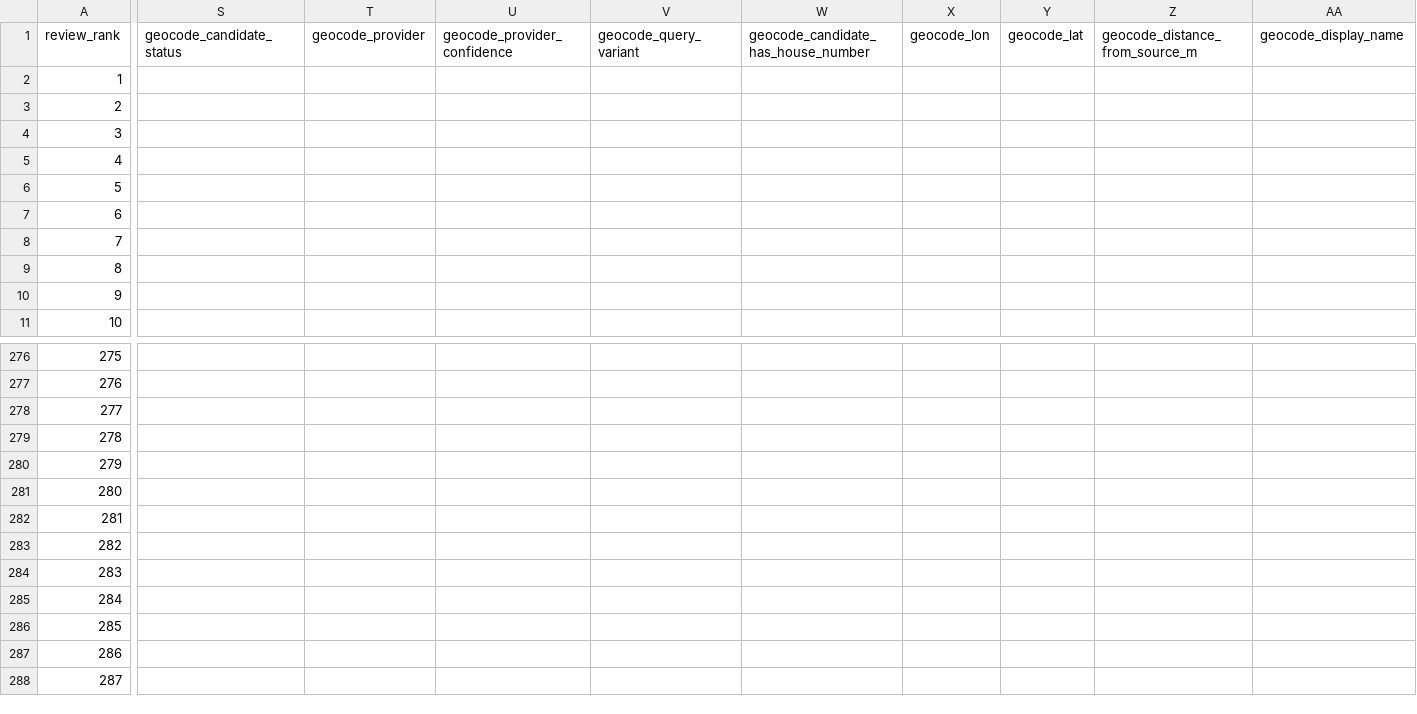
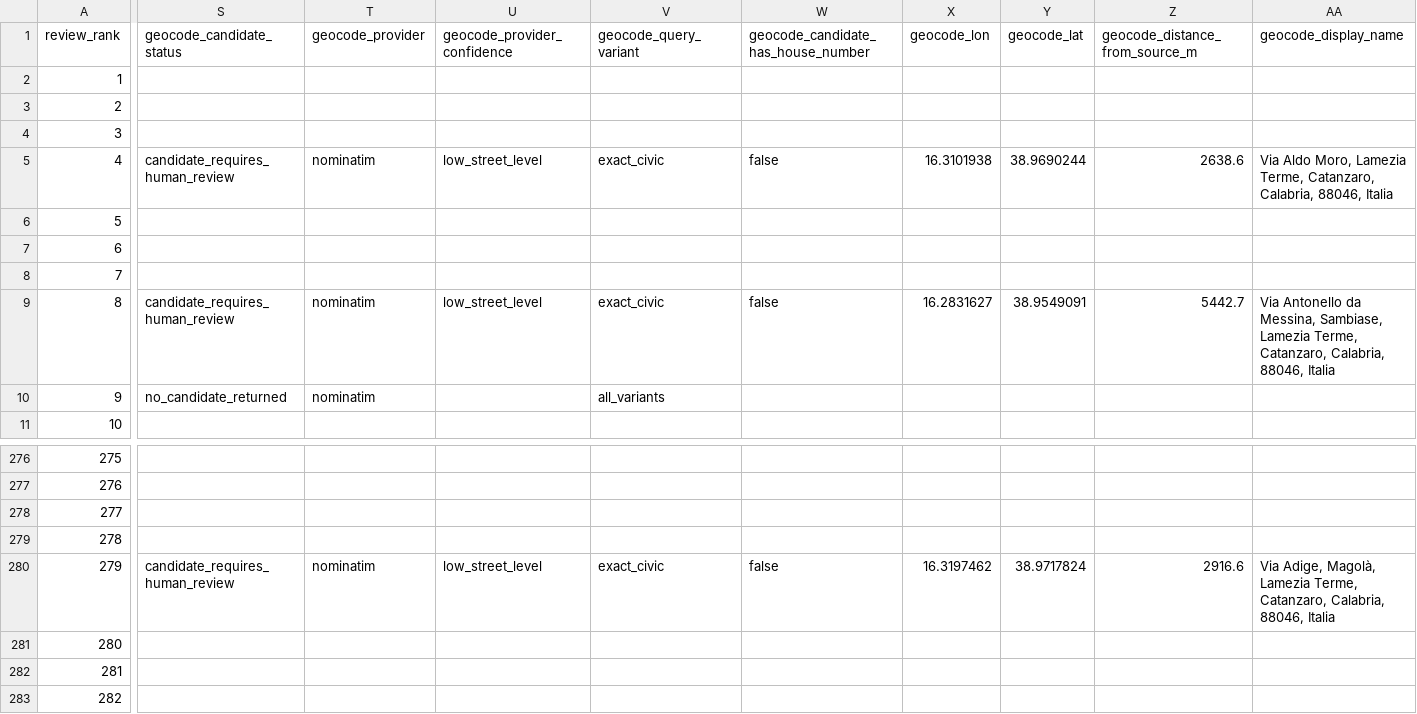
Before and after one commit to colazeta/Lamezia-Trasparente-Monitor, a CSV file: data/interim/qa/anncsu_coordinate_review_pack_2025.csv, drawn as a sheet; only a part is shown, gaps mark what is left out; the shorter side is filled out with more unchanged rows; the diff covers the shown part only; the diff names each change by its address in the sheet, - before the commit and + after, or states it on an @@ line.

Commit message:
Extend ANNCSU geocode review evidence

```diff
--- a/data/interim/qa/anncsu_coordinate_review_pack_2025.csv
+++ b/data/interim/qa/anncsu_coordinate_review_pack_2025.csv
-S5 (geocode_candidate_status): (empty)
+S5 (geocode_candidate_status): candidate_requires_human_review
-T5 (geocode_provider): (empty)
+T5 (geocode_provider): nominatim
-U5 (geocode_provider_confidence): (empty)
+U5 (geocode_provider_confidence): low_street_level
-V5 (geocode_query_variant): (empty)
+V5 (geocode_query_variant): exact_civic
-W5: (empty)
+W5: false
-X5 (geocode_lon): (empty)
+X5 (geocode_lon): 16.3101938
-Y5 (geocode_lat): (empty)
+Y5 (geocode_lat): 38.9690244
-Z5 (geocode_distance_from_source_m): (empty)
+Z5 (geocode_distance_from_source_m): 2638.6
-AA5 (geocode_display_name): (empty)
+AA5 (geocode_display_name): Via Aldo Moro, Lamezia Terme, Catanzaro, Calabria, 88046, Italia
-S9 (geocode_candidate_status): (empty)
+S9 (geocode_candidate_status): candidate_requires_human_review
-T9:T10 (geocode_provider): (empty)
+T9:T10 (geocode_provider): nominatim
-U9 (geocode_provider_confidence): (empty)
+U9 (geocode_provider_confidence): low_street_level
-V9 (geocode_query_variant): (empty)
+V9 (geocode_query_variant): exact_civic
-W9: (empty)
+W9: false
-X9 (geocode_lon): (empty)
+X9 (geocode_lon): 16.2831627
-Y9 (geocode_lat): (empty)
+Y9 (geocode_lat): 38.9549091
-Z9 (geocode_distance_from_source_m): (empty)
+Z9 (geocode_distance_from_source_m): 5442.7
-AA9 (geocode_display_name): (empty)
+AA9 (geocode_display_name): Via Antonello da Messina, Sambiase, Lamezia Terme, Catanzaro, Calabria, 88046, Italia
-S10 (geocode_candidate_status): (empty)
+S10 (geocode_candidate_status): no_candidate_returned
-V10 (geocode_query_variant): (empty)
+V10 (geocode_query_variant): all_variants
-S280 (geocode_candidate_status): (empty)
+S280 (geocode_candidate_status): candidate_requires_human_review
-T280 (geocode_provider): (empty)
+T280 (geocode_provider): nominatim
-U280 (geocode_provider_confidence): (empty)
+U280 (geocode_provider_confidence): low_street_level
-V280 (geocode_query_variant): (empty)
+V280 (geocode_query_variant): exact_civic
-W280: (empty)
+W280: false
-X280 (geocode_lon): (empty)
+X280 (geocode_lon): 16.3197462
-Y280 (geocode_lat): (empty)
+Y280 (geocode_lat): 38.9717824
-Z280 (geocode_distance_from_source_m): (empty)
+Z280 (geocode_distance_from_source_m): 2916.6
-AA280 (geocode_display_name): (empty)
+AA280 (geocode_display_name): Via Adige, Magolà, Lamezia Terme, Catanzaro, Calabria, 88046, Italia
```
Also changed, not shown: 169 edited cells elsewhere in this file, data/interim/qa/anncsu_coordinate_dedicated_geocoder_batch_1_2025.csv, data/interim/qa/anncsu_coordinate_geocode_candidates_2025.csv, 10 other files.
